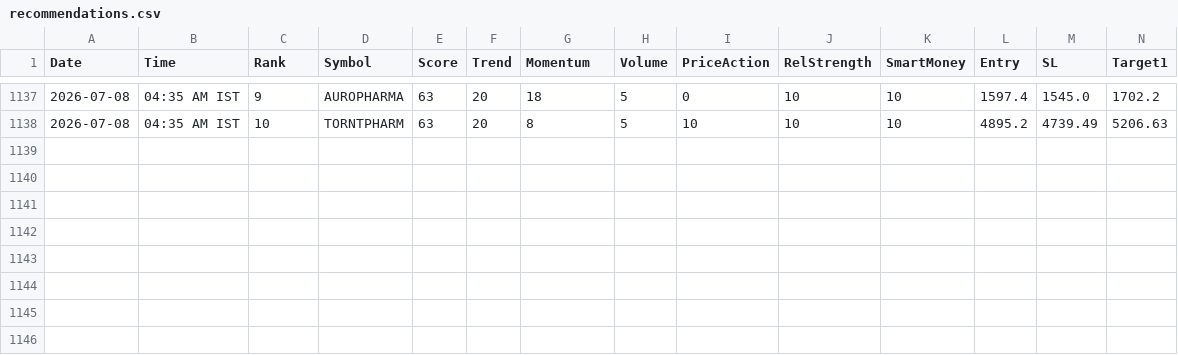
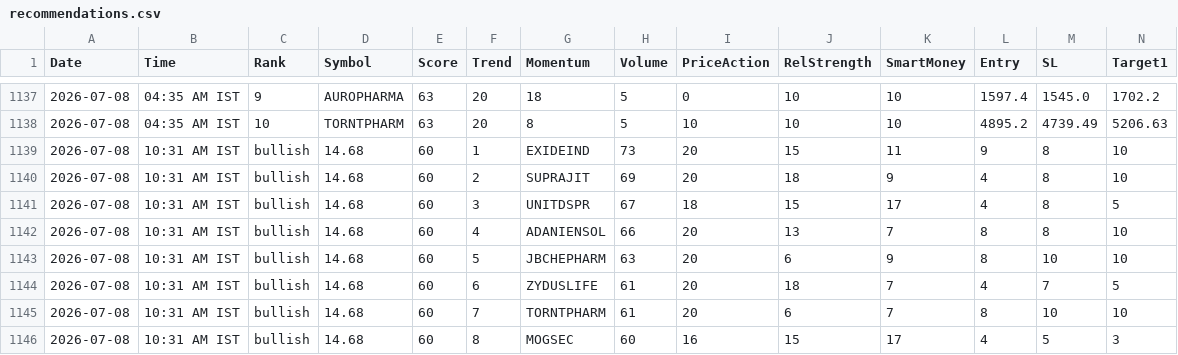
Before and after one commit to echelon26/quantex-subscription, a CSV file: quantex_logs/recommendations.csv, drawn as a sheet; only a part is shown, gaps mark what is left out; rows hold the shown columns only; the diff names each change by its address in the sheet, - before the commit and + after, or states it on an @@ line.

```diff
--- a/quantex_logs/recommendations.csv
+++ b/quantex_logs/recommendations.csv
+row 1139: 2026-07-08 | 10:31 AM IST | bullish | 14.68 | 60 | 1 | EXIDEIND | 73 | 20 | 15 | 11 | 9 | 8 | 10
+row 1140: 2026-07-08 | 10:31 AM IST | bullish | 14.68 | 60 | 2 | SUPRAJIT | 69 | 20 | 18 | 9 | 4 | 8 | 10
+row 1141: 2026-07-08 | 10:31 AM IST | bullish | 14.68 | 60 | 3 | UNITDSPR | 67 | 18 | 15 | 17 | 4 | 8 | 5
+row 1142: 2026-07-08 | 10:31 AM IST | bullish | 14.68 | 60 | 4 | ADANIENSOL | 66 | 20 | 13 | 7 | 8 | 8 | 10
+row 1143: 2026-07-08 | 10:31 AM IST | bullish | 14.68 | 60 | 5 | JBCHEPHARM | 63 | 20 | 6 | 9 | 8 | 10 | 10
+row 1144: 2026-07-08 | 10:31 AM IST | bullish | 14.68 | 60 | 6 | ZYDUSLIFE | 61 | 20 | 18 | 7 | 4 | 7 | 5
+row 1145: 2026-07-08 | 10:31 AM IST | bullish | 14.68 | 60 | 7 | TORNTPHARM | 61 | 20 | 6 | 7 | 8 | 10 | 10
+row 1146: 2026-07-08 | 10:31 AM IST | bullish | 14.68 | 60 | 8 | MOGSEC | 60 | 16 | 15 | 17 | 4 | 5 | 3
```
Also changed, not shown: 2 other files.
